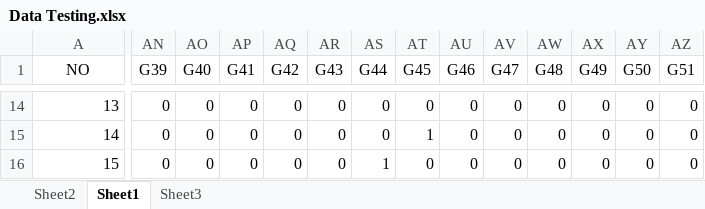
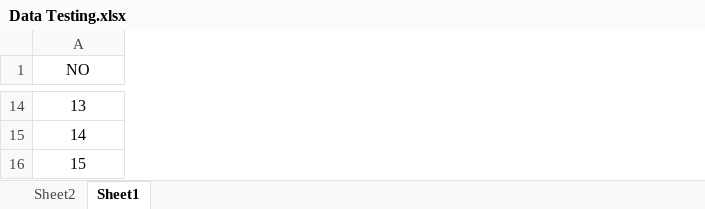
Before and after one commit to febrifeby/C5, an Excel workbook: src/c5/Data Testing.xlsx, sheet Sheet1, drawn as a sheet; only a part is shown, gaps mark what is left out; values as stored, in another font and other column widths than the file's, no borders; removed rows and columns are numbered as before the commit, all else as after; the diff covers the shown part only; the diff names each change by its address in the sheet, - before the commit and + after, or states it on an @@ line.

```diff
--- a/src/c5/Data Testing.xlsx (sheet Sheet1)
+++ b/src/c5/Data Testing.xlsx (sheet Sheet1)
-sheet tab: Sheet3
-column AN (G39), rows 14-16: all 0
-column AO (G40), rows 14-16: all 0
-column AP (G41), rows 14-16: all 0
-column AQ (G42), rows 14-16: all 0
-column AR (G43), rows 14-16: all 0
-column AS (G44), rows 14-16: 0 | 0 | 1
-column AT (G45), rows 14-16: 0 | 1 | 0
-column AU (G46), rows 14-16: all 0
-column AV (G47), rows 14-16: all 0
-column AW (G48), rows 14-16: all 0
-column AX (G49), rows 14-16: all 0
-column AY (G50), rows 14-16: all 0
-column AZ (G51), rows 14-16: all 0
-A14:A16 alignment: right
+A14:A16 alignment: center
```
Also changed, not shown: 4 removed rows, 1 added column, 38 removed columns, 291 edited cells and cell formats elsewhere in this sheet, build/classes/c5/DATASET.xlsx, build/classes/c5/Data Testing.xlsx, 9 other files.
